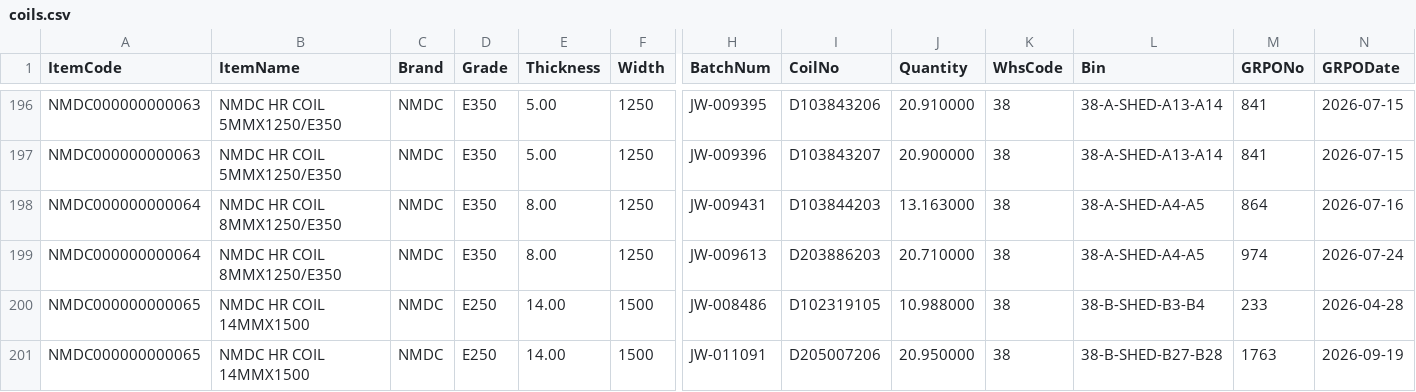
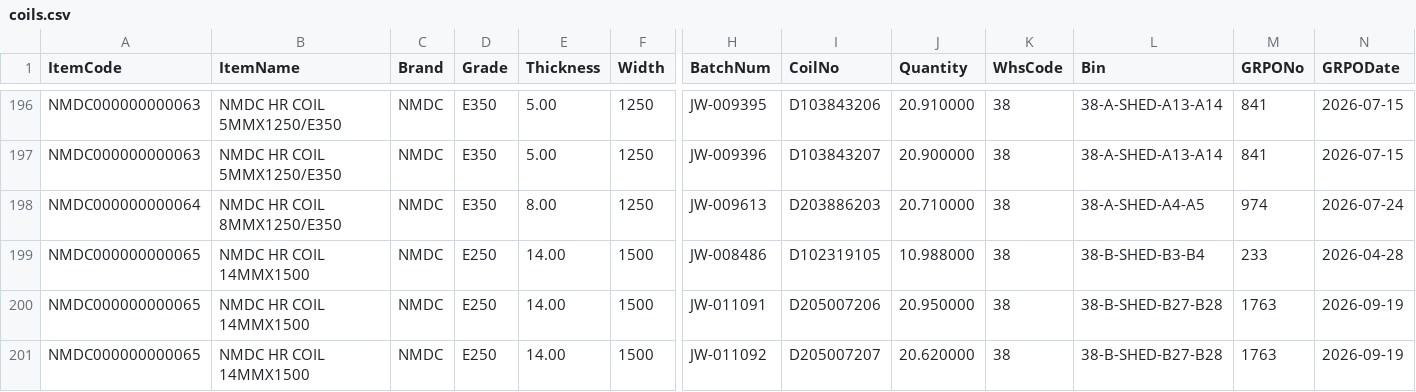
Before and after one commit to BSC23609/bsc-stock-data, a CSV file: coils.csv, drawn as a sheet; only a part is shown, gaps mark what is left out; the shorter side is filled out with more unchanged rows; rows hold the shown columns only; the diff names each change by its address in the sheet, - before the commit and + after, or states it on an @@ line.

```diff
--- a/coils.csv
+++ b/coils.csv
-row 198: NMDC000000000064 | NMDC HR COIL 8MMX1250/E350 | NMDC | E350 | 8.00 | 1250 | JW-009431 | D103844203 | 13.163000 | 38 | 38-A-SHED-A4-A5 | 864 | 2026-07-16
```
Also changed, not shown: mis_purchase.csv, mis_stock.csv, 5 other files.
